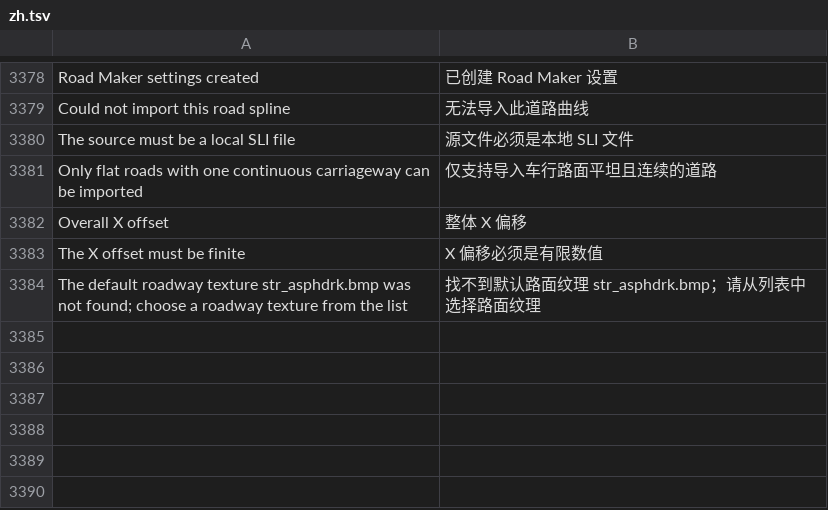
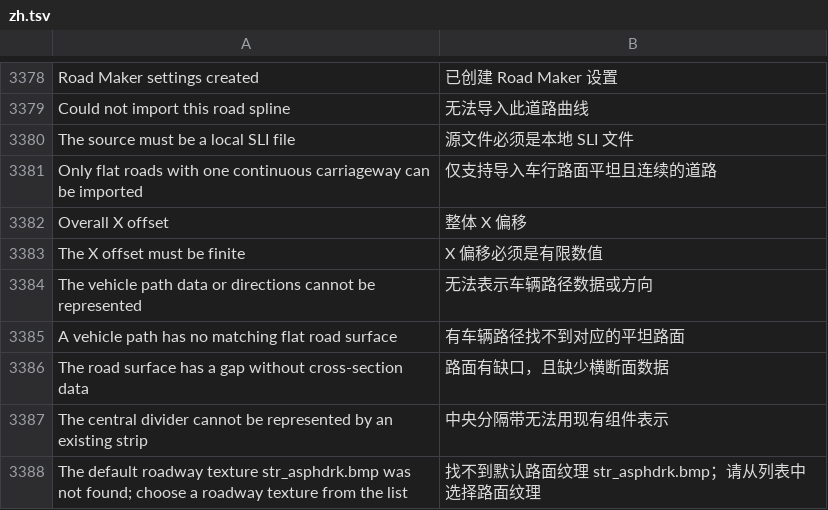
Before and after one commit to yumin278/openMapper, a TSV file: locales/zh.tsv, drawn as a sheet; only a part is shown, gaps mark what is left out; the diff names each change by its address in the sheet, - before the commit and + after, or states it on an @@ line.

```diff
--- a/locales/zh.tsv
+++ b/locales/zh.tsv
+row 3384: The vehicle path data or directions cannot be represented | 无法表示车辆路径数据或方向
+row 3385: A vehicle path has no matching flat road surface | 有车辆路径找不到对应的平坦路面
+row 3386: The road surface has a gap without cross-section data | 路面有缺口，且缺少横断面数据
+row 3387: The central divider cannot be represented by an existing strip | 中央分隔带无法用现有组件表示
```
Also changed, not shown: locales/zh-tw.tsv, 16 other files.
